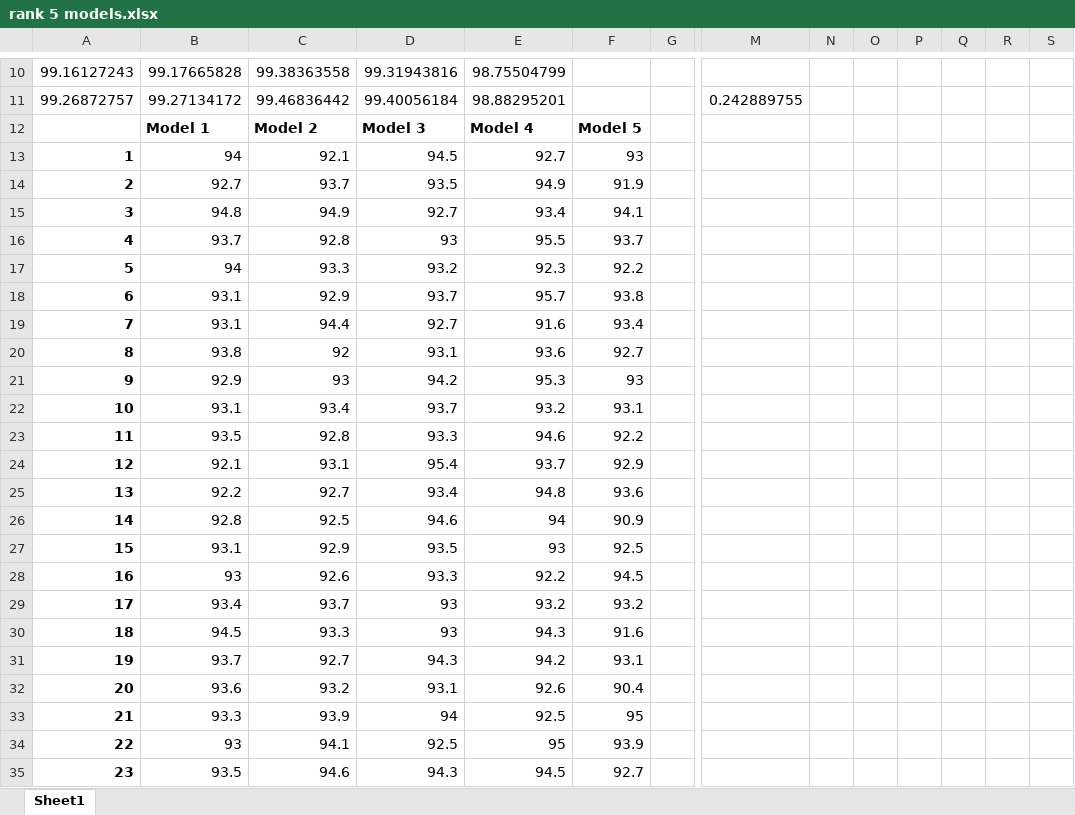
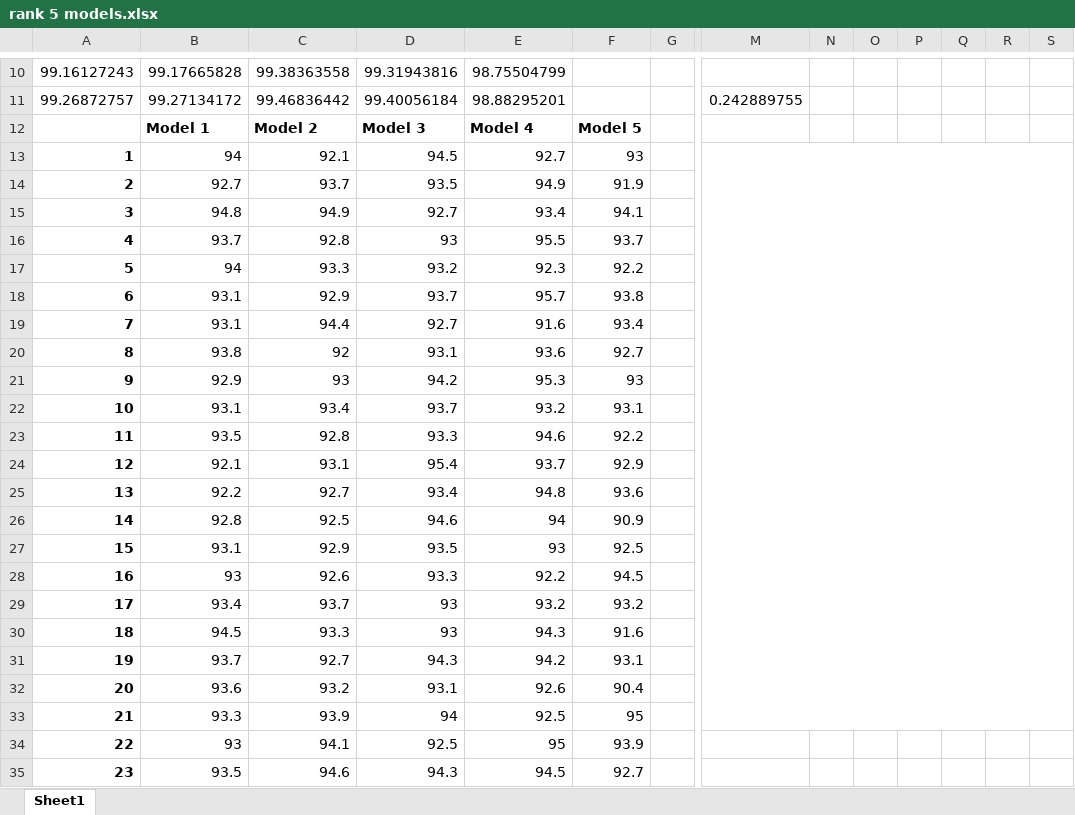
Before and after one commit to SHIMspacethere/EducationML-Project-Shim, an Excel workbook: material/model/rank 5 models.xlsx, sheet Sheet1, drawn as a sheet; only a part is shown, gaps mark what is left out; values as stored, in another font and other column widths than the file's, no borders; charts and pictures not drawn; the diff names each change by its address in the sheet, - before the commit and + after, or states it on an @@ line.

```diff
--- a/material/model/rank 5 models.xlsx (sheet Sheet1)
+++ b/material/model/rank 5 models.xlsx (sheet Sheet1)
+M13:S33 merged
```
Also changed, not shown: charts or pictures, 10 other files.
